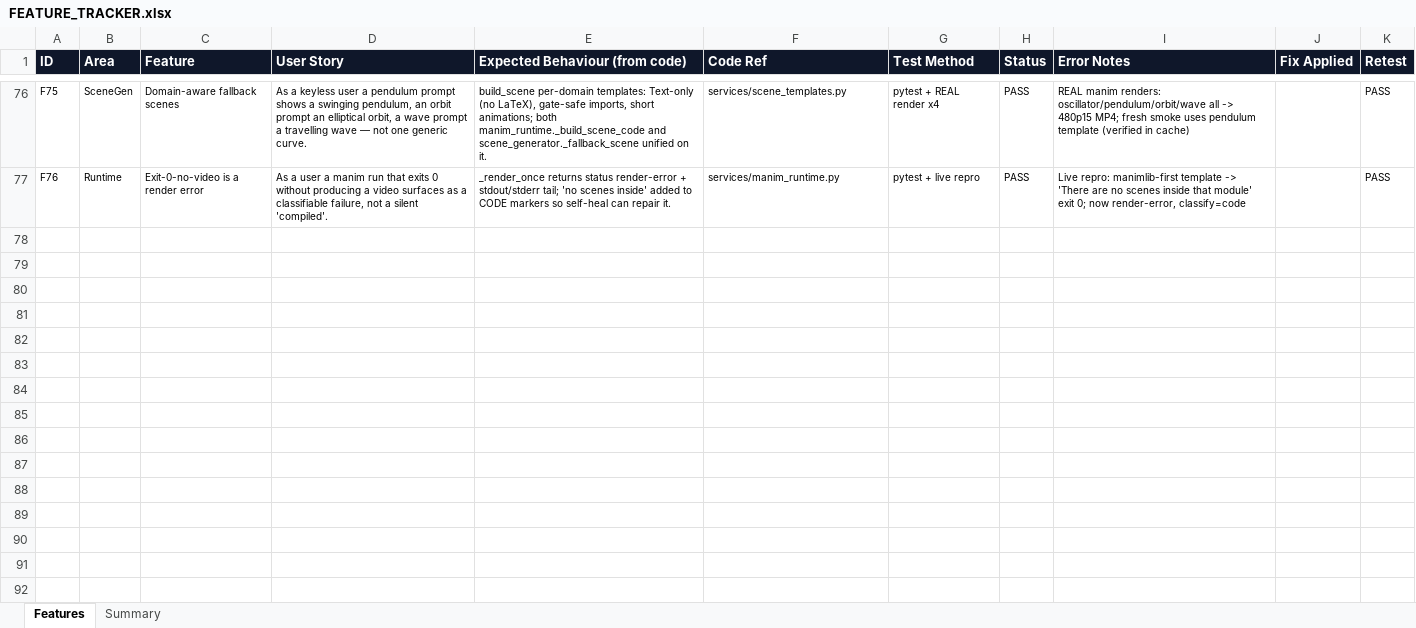
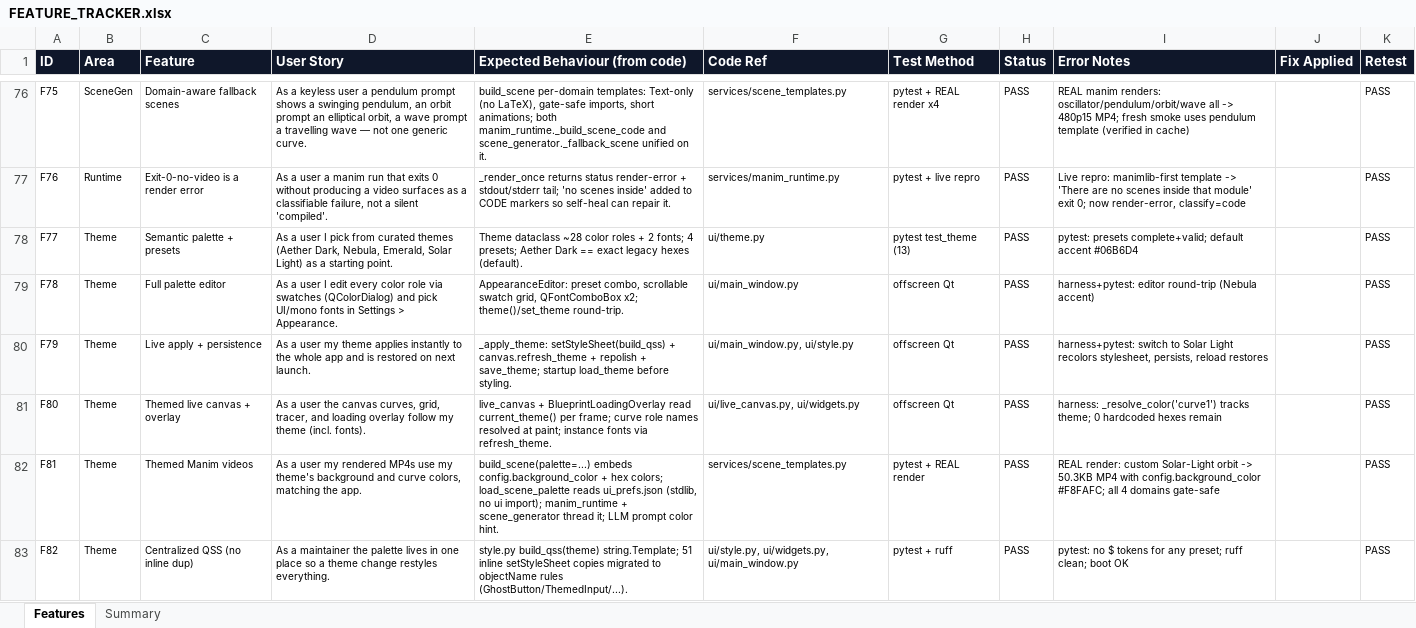
Before and after one commit to gopheriv/aetherlab, an Excel workbook: FEATURE_TRACKER.xlsx, sheet Features, drawn as a sheet; only a part is shown, gaps mark what is left out; values as stored, in another font and other column widths than the file's, no borders; the diff names each change by its address in the sheet, - before the commit and + after, or states it on an @@ line.

```diff
--- a/FEATURE_TRACKER.xlsx (sheet Features)
+++ b/FEATURE_TRACKER.xlsx (sheet Features)
+row 78: F77 | Theme | Semantic palette + presets | As a user I pick from curated themes (Aether Dark, Nebula, Emerald, Solar Light) as a starting point. | Theme dataclass ~28 color roles + 2 fonts; 4 presets; Aether Dark == exact legacy hexes (default). | ui/theme.py | pytest test_theme (13) | PASS | pytest: presets complete+valid; default accent #06B6D4 |  | PASS
+row 79: F78 | Theme | Full palette editor | As a user I edit every color role via swatches (QColorDialog) and pick UI/mono fonts in Settings > Appearance. | AppearanceEditor: preset combo, scrollable swatch grid, QFontComboBox x2; theme()/set_theme round-trip. | ui/main_window.py | offscreen Qt | PASS | harness+pytest: editor round-trip (Nebula accent) |  | PASS
+row 80: F79 | Theme | Live apply + persistence | As a user my theme applies instantly to the whole app and is restored on next launch. | _apply_theme: setStyleSheet(build_qss) + canvas.refresh_theme + repolish + save_theme; startup load_theme before styling. | ui/main_window.py, ui/style.py | offscreen Qt | PASS | harness+pytest: switch to Solar Light recolors stylesheet, persists, reload restores |  | PASS
+row 81: F80 | Theme | Themed live canvas + overlay | As a user the canvas curves, grid, tracer, and loading overlay follow my theme (incl. fonts). | live_canvas + BlueprintLoadingOverlay read current_theme() per frame; curve role names resolved at paint; instance fonts via refresh_theme. | ui/live_canvas.py, ui/widgets.py | offscreen Qt | PASS | harness: _resolve_color('curve1') tracks theme; 0 hardcoded hexes remain |  | PASS
+row 82: F81 | Theme | Themed Manim videos | As a user my rendered MP4s use my theme's background and curve colors, matching the app. | build_scene(palette=...) embeds config.background_color + hex colors; load_scene_palette reads ui_prefs.json (stdlib, no ui import); manim_runtime + scene_generator thread it; LLM prompt color hint. | services/scene_templates.py | pytest + REAL render | PASS | REAL render: custom Solar-Light orbit -> 50.3KB MP4 with config.background_color #F8FAFC; all 4 domains gate-safe |  | PASS
+row 83: F82 | Theme | Centralized QSS (no inline dup) | As a maintainer the palette lives in one place so a theme change restyles everything. | style.py build_qss(theme) string.Template; 51 inline setStyleSheet copies migrated to objectName rules (GhostButton/ThemedInput/...). | ui/style.py, ui/widgets.py, ui/main_window.py | pytest + ruff | PASS | pytest: no $ tokens for any preset; ruff clean; boot OK |  | PASS
```
Also changed, not shown: sheet Summary, 11 other files.
